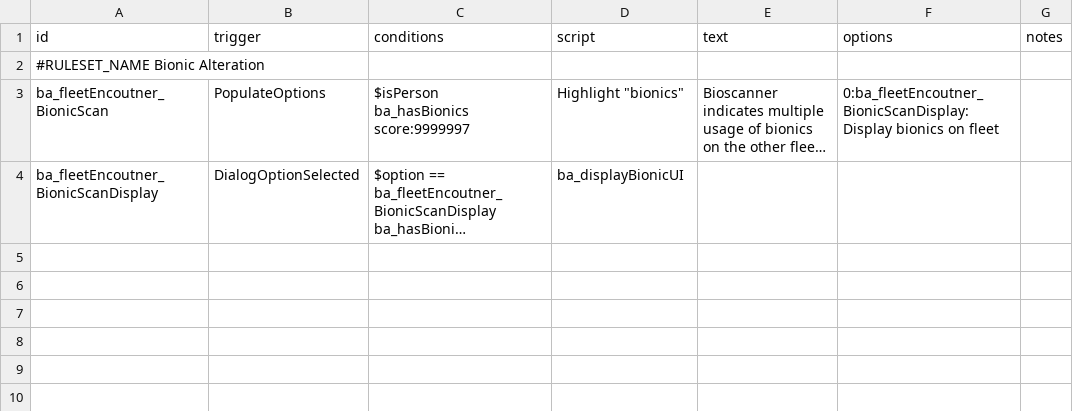
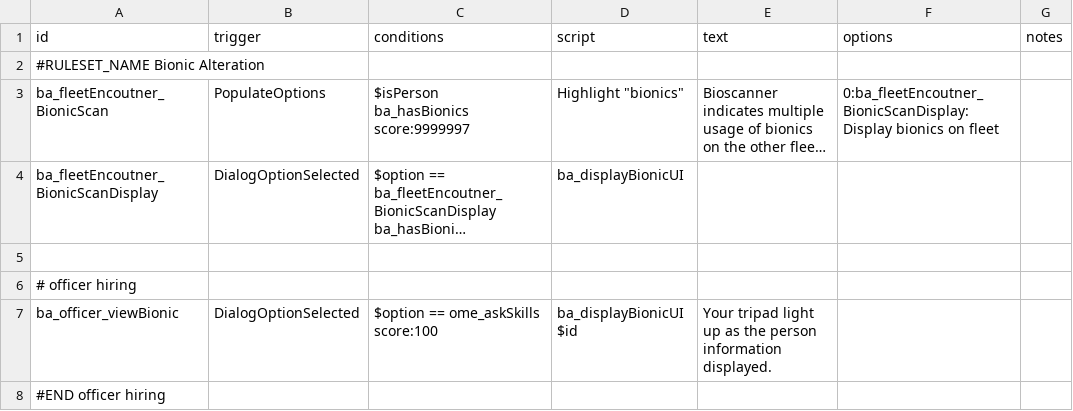
Before and after one commit to CosmicFishi/Bionic-Alteration, a CSV file: data/campaign/rules.csv, drawn as a sheet; long unchanged cells end in …; the diff names each change by its address in the sheet, - before the commit and + after, or states it on an @@ line.

Commit message:
Hiring can view person bionic and add debounce to the overview bionic scroller

```diff
--- a/data/campaign/rules.csv
+++ b/data/campaign/rules.csv
+row 5: (empty)
+row 6: # officer hiring
+row 7: ba_officer_viewBionic | DialogOptionSelected | $option == ome_askSkills score:100 | ba_displayBionicUI $id | Your tripad light up as the person information displayed.
+row 8: #END officer hiring
```
Also changed, not shown: 8 other files.
